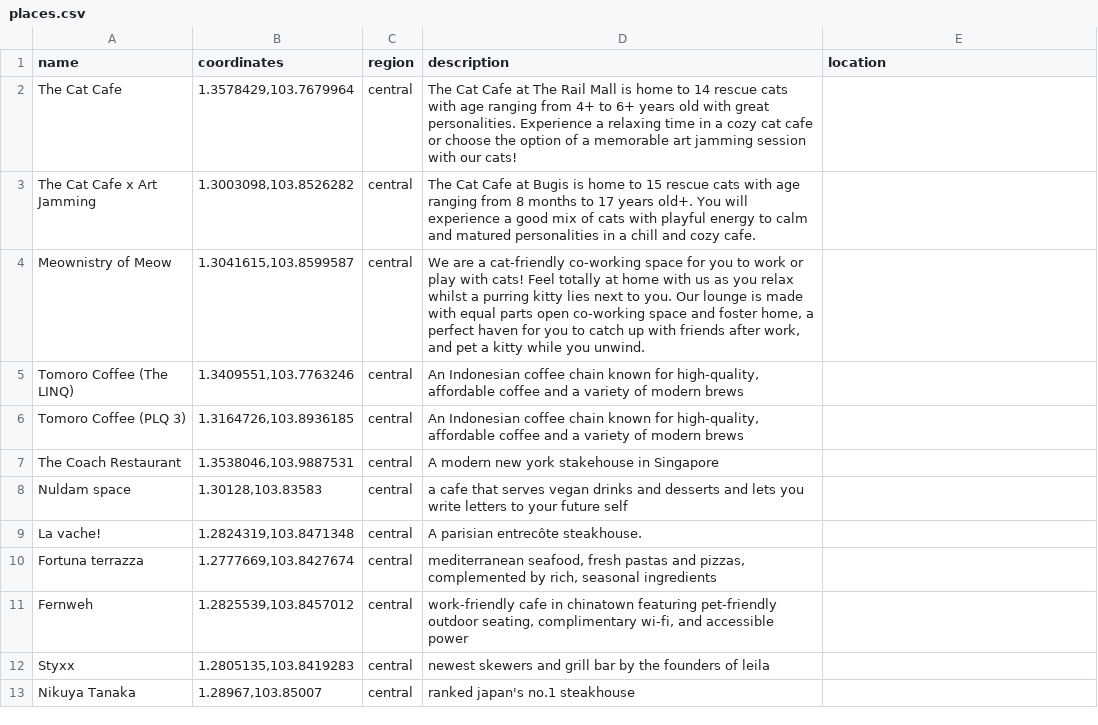
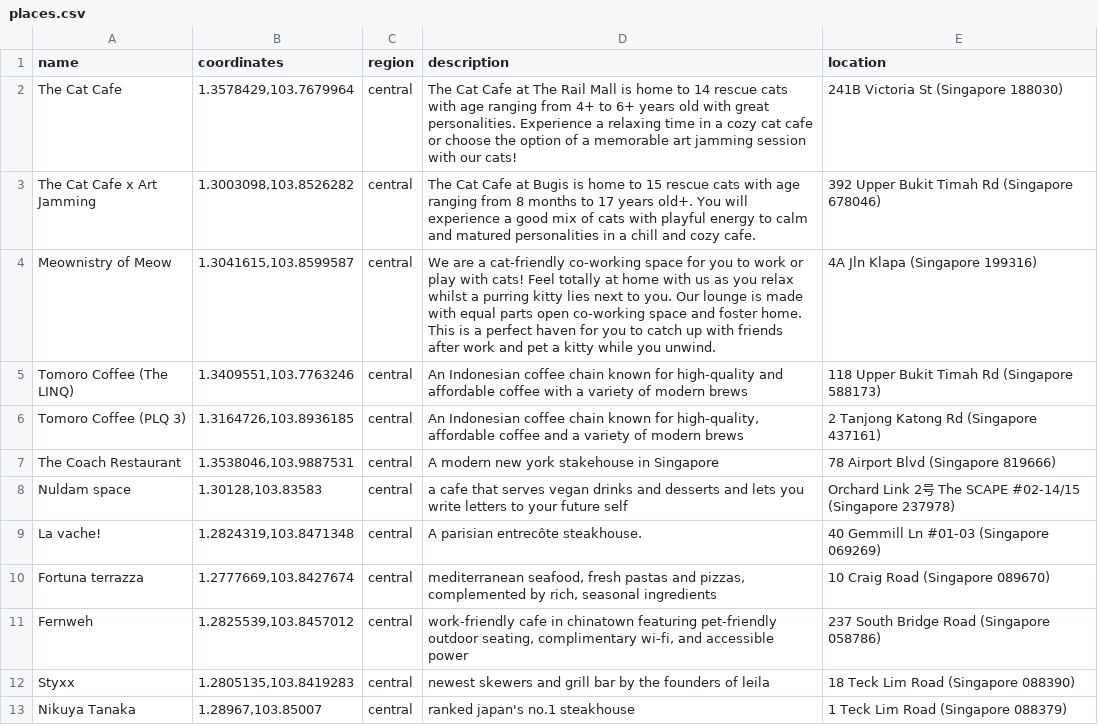
Before and after one commit to Carsten-Anand/Challenge-3-6AM, a CSV file: Challenge 3 6AM/places.csv, drawn as a sheet; only a part is shown; the diff covers the shown part only.

```diff
--- a/Challenge 3 6AM/places.csv
+++ b/Challenge 3 6AM/places.csv
@@ -1,14 +1,14 @@
 name,coordinates,region,description,location
-The Cat Cafe,"1.3578429,103.7679964",central,The Cat Cafe at The Rail Mall is home to 14 rescue cats with age ranging from 4+ to 6+ years old with great personalities. Experience a relaxing time in a cozy cat cafe or choose the option of a memorable art jamming session with our cats!,
-The Cat Cafe x Art Jamming,"1.3003098,103.8526282",central,The Cat Cafe at Bugis is home to 15 rescue cats with age ranging from 8 months to 17 years old+. You will experience a good mix of cats with playful energy to calm and matured personalities in a chill and cozy cafe.,
-Meownistry of Meow,"1.3041615,103.8599587",central,"We are a cat-friendly co-working space for you to work or play with cats! Feel totally at home with us as you relax whilst a purring kitty lies next to you. Our lounge is made with equal parts open co-working space and foster home, a perfect haven for you to catch up with friends after work, and pet a kitty while you unwind.",
-Tomoro Coffee (The LINQ),"1.3409551,103.7763246",central,"An Indonesian coffee chain known for high-quality, affordable coffee and a variety of modern brews",
-Tomoro Coffee (PLQ 3),"1.3164726,103.8936185",central,"An Indonesian coffee chain known for high-quality, affordable coffee and a variety of modern brews",
-The Coach Restaurant ,"1.3538046,103.9887531",central,A modern new york stakehouse in Singapore,
-Nuldam space,"1.30128,103.83583",central,a cafe that serves vegan drinks and desserts and lets you write letters to your future self,
-La vache!,"1.2824319,103.8471348",central,A parisian entrecôte steakhouse.,
-Fortuna terrazza,"1.2777669,103.8427674",central,"mediterranean seafood, fresh pastas and pizzas, complemented by rich, seasonal ingredients",
-Fernweh,"1.2825539,103.8457012",central,"work-friendly cafe in chinatown featuring pet-friendly outdoor seating, complimentary wi-fi, and accessible power",
-Styxx,"1.2805135,103.8419283",central,"newest skewers and grill bar by the founders of leila
-",
-Nikuya Tanaka,"1.28967,103.85007",central,ranked japan's no.1 steakhouse,
+The Cat Cafe,"1.3578429,103.7679964",central,The Cat Cafe at The Rail Mall is home to 14 rescue cats with age ranging from 4+ to 6+ years old with great personalities. Experience a relaxing time in a cozy cat cafe or choose the option of a memorable art jamming session with our cats!,241B Victoria St (Singapore 188030)
+The Cat Cafe x Art Jamming,"1.3003098,103.8526282",central,The Cat Cafe at Bugis is home to 15 rescue cats with age ranging from 8 months to 17 years old+. You will experience a good mix of cats with playful energy to calm and matured personalities in a chill and cozy cafe.,392 Upper Bukit Timah Rd (Singapore 678046)
+Meownistry of Meow,"1.3041615,103.8599587",central,We are a cat-friendly co-working space for you to work or play with cats! Feel totally at home with us as you relax whilst a purring kitty lies next to you. Our lounge is made with equal parts open co-working space and foster home. This is a perfect haven for you to catch up with friends after work and pet a kitty while you unwind.,4A Jln Klapa (Singapore 199316)
+Tomoro Coffee (The LINQ),"1.3409551,103.7763246",central,An Indonesian coffee chain known for high-quality and affordable coffee with a variety of modern brews,118 Upper Bukit Timah Rd (Singapore 588173)
+Tomoro Coffee (PLQ 3),"1.3164726,103.8936185",central,"An Indonesian coffee chain known for high-quality, affordable coffee and a variety of modern brews",2 Tanjong Katong Rd (Singapore 437161)
+The Coach Restaurant ,"1.3538046,103.9887531",central,A modern new york stakehouse in Singapore,78 Airport Blvd (Singapore 819666)
+Nuldam space,"1.30128,103.83583",central,a cafe that serves vegan drinks and desserts and lets you write letters to your future self,Orchard Link 2号 The SCAPE #02-14/15 (Singapore 237978)
+La vache!,"1.2824319,103.8471348",central,A parisian entrecôte steakhouse.,40 Gemmill Ln #01-03 (Singapore 069269)
+Fortuna terrazza,"1.2777669,103.8427674",central,"mediterranean seafood, fresh pastas and pizzas, complemented by rich, seasonal ingredients",10 Craig Road (Singapore 089670)
+Fernweh,"1.2825539,103.8457012",central,"work-friendly cafe in chinatown featuring pet-friendly outdoor seating, complimentary wi-fi, and accessible power",237 South Bridge Road (Singapore 058786)
+Styxx,"1.2805135,103.8419283",central,"newest skewers and grill bar by the founders of leila
+",18 Teck Lim Road (Singapore 088390)
+Nikuya Tanaka,"1.28967,103.85007",central,ranked japan's no.1 steakhouse,1 Teck Lim Road (Singapore 088379)
```
Also changed, not shown: 2 added rows, 2 removed rows and 34 edited cells elsewhere in this file, 1 other file.
